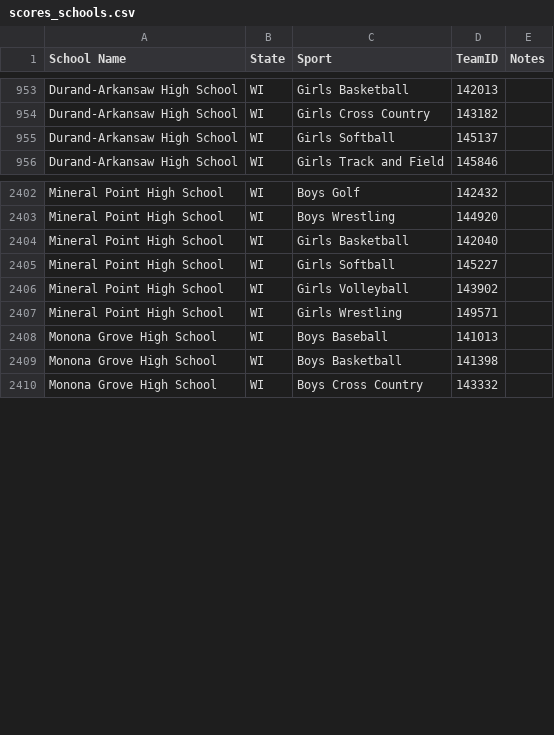
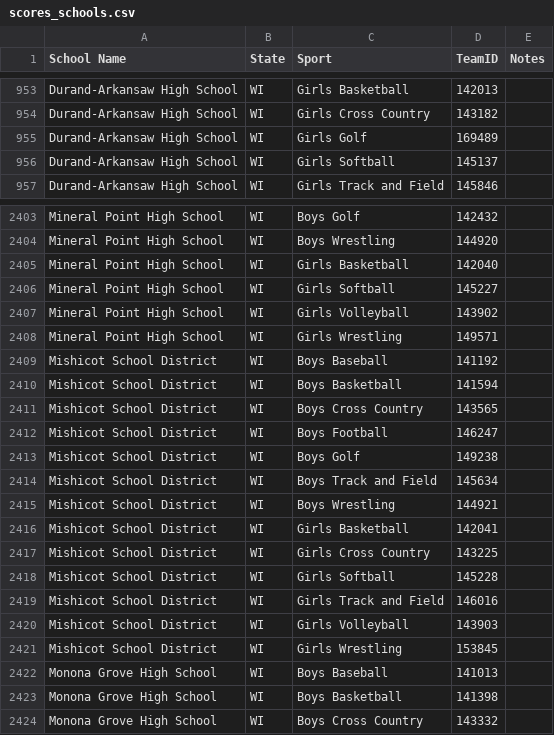
Before and after one commit to andybsgsports/netsuite-school-sync, a CSV file: scores_schools.csv, drawn as a sheet; only a part is shown, gaps mark what is left out; the diff covers the shown part only; the diff names each change by its address in the sheet, - before the commit and + after, or states it on an @@ line.

```diff
--- a/scores_schools.csv
+++ b/scores_schools.csv
+row 955: Durand-Arkansaw High School | WI | Girls Golf | 169489
+row 2409: Mishicot School District | WI | Boys Baseball | 141192
+row 2410: Mishicot School District | WI | Boys Basketball | 141594
+row 2411: Mishicot School District | WI | Boys Cross Country | 143565
+row 2412: Mishicot School District | WI | Boys Football | 146247
+row 2413: Mishicot School District | WI | Boys Golf | 149238
+row 2414: Mishicot School District | WI | Boys Track and Field | 145634
+row 2415: Mishicot School District | WI | Boys Wrestling | 144921
+row 2416: Mishicot School District | WI | Girls Basketball | 142041
+row 2417: Mishicot School District | WI | Girls Cross Country | 143225
+row 2418: Mishicot School District | WI | Girls Softball | 145228
+row 2419: Mishicot School District | WI | Girls Track and Field | 146016
+row 2420: Mishicot School District | WI | Girls Volleyball | 143903
+row 2421: Mishicot School District | WI | Girls Wrestling | 153845
```
Also changed, not shown: 13 edited cells elsewhere in this file.
